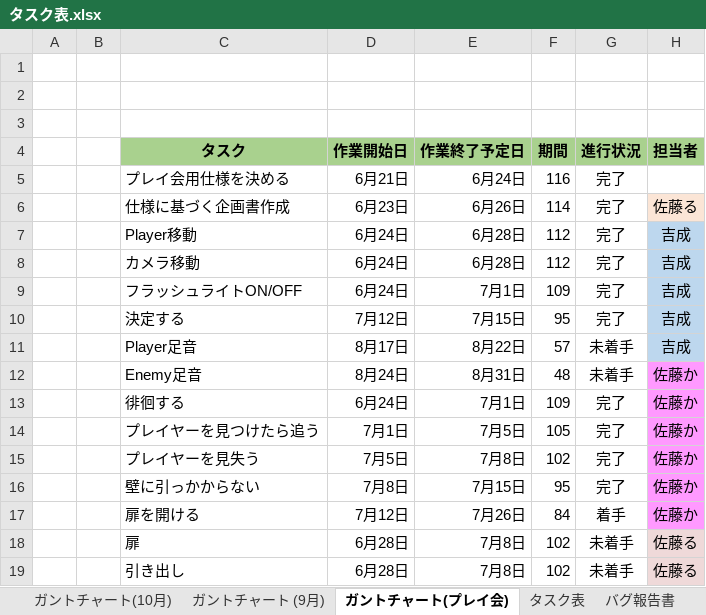
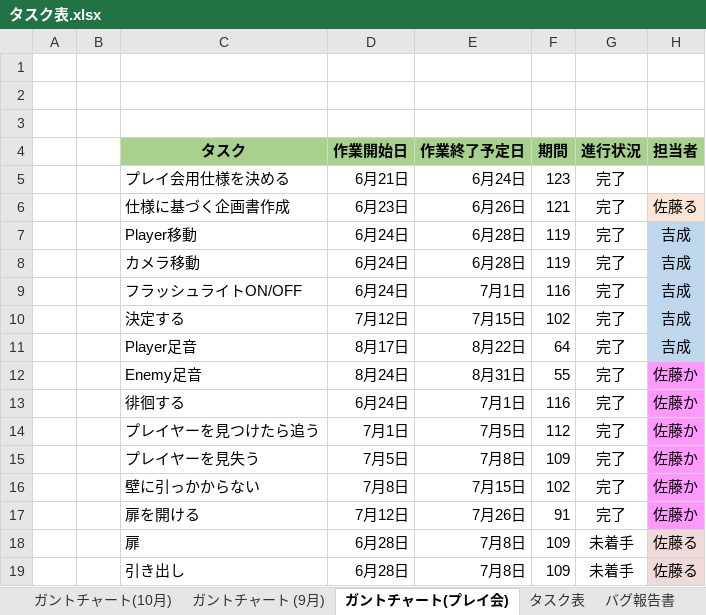
Before and after one commit to satourui/EXTREMEProject, an Excel workbook: タスク表.xlsx, sheet ガントチャート(プレイ会), drawn as a sheet; only a part is shown; values as stored, in another font and other column widths than the file's, no borders; conditional formats not drawn; the diff names each change by its address in the sheet, - before the commit and + after, or states it on an @@ line.

```diff
--- a/タスク表.xlsx (sheet ガントチャート(プレイ会))
+++ b/タスク表.xlsx (sheet ガントチャート(プレイ会))
-F5: 116
+F5: 123
-F6: 114
+F6: 121
-F7:F8: 112
+F7:F8: 119
-F9: 109
+F9: 116
-F10: 95
+F10: 102
-F11: 57
+F11: 64
-G11:G12: 未着手
+G11:G12: 完了
-F12: 48
+F12: 55
-F13: 109
+F13: 116
-F14: 105
+F14: 112
-F15: 102
+F15: 109
-F16: 95
+F16: 102
-F17: 84
+F17: 91
-G17: 着手
+G17: 完了
-F18:F19: 102
+F18:F19: 109
```
Also changed, not shown: sheet ガントチャート (9月), sheet ガントチャート(10月), 3 other files.
